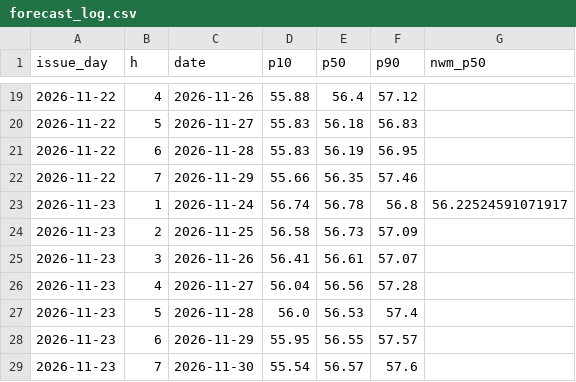
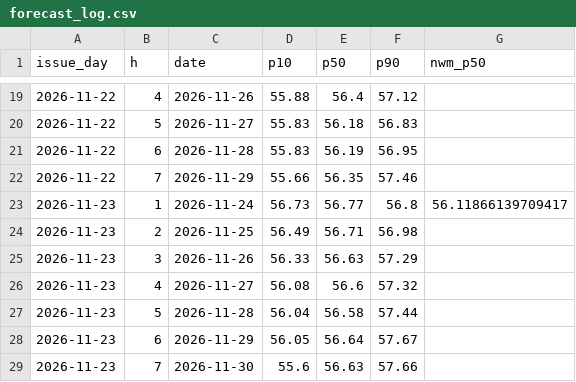
Before and after one commit to hunterjackson/shingle-creek-forecast, a CSV file: site/data/forecast_log.csv, drawn as a sheet; only a part is shown, gaps mark what is left out.

```diff
--- a/site/data/forecast_log.csv
+++ b/site/data/forecast_log.csv
@@ -22,8 +22,8 @@ issue_day,h,date,p10,p50,p90,nwm_p50
 2026-11-22,7,2026-11-29,55.66,56.35,57.46,
-2026-11-23,1,2026-11-24,56.74,56.78,56.8,56.22524591071917
-2026-11-23,2,2026-11-25,56.58,56.73,57.09,
-2026-11-23,3,2026-11-26,56.41,56.61,57.07,
-2026-11-23,4,2026-11-27,56.04,56.56,57.28,
-2026-11-23,5,2026-11-28,56.0,56.53,57.4,
-2026-11-23,6,2026-11-29,55.95,56.55,57.57,
-2026-11-23,7,2026-11-30,55.54,56.57,57.6,
+2026-11-23,1,2026-11-24,56.73,56.77,56.8,56.11866139709417
+2026-11-23,2,2026-11-25,56.49,56.71,56.98,
+2026-11-23,3,2026-11-26,56.33,56.63,57.29,
+2026-11-23,4,2026-11-27,56.08,56.6,57.32,
+2026-11-23,5,2026-11-28,56.04,56.58,57.44,
+2026-11-23,6,2026-11-29,56.05,56.64,57.67,
+2026-11-23,7,2026-11-30,55.6,56.63,57.66,
```
Also changed, not shown: 3 other files.
